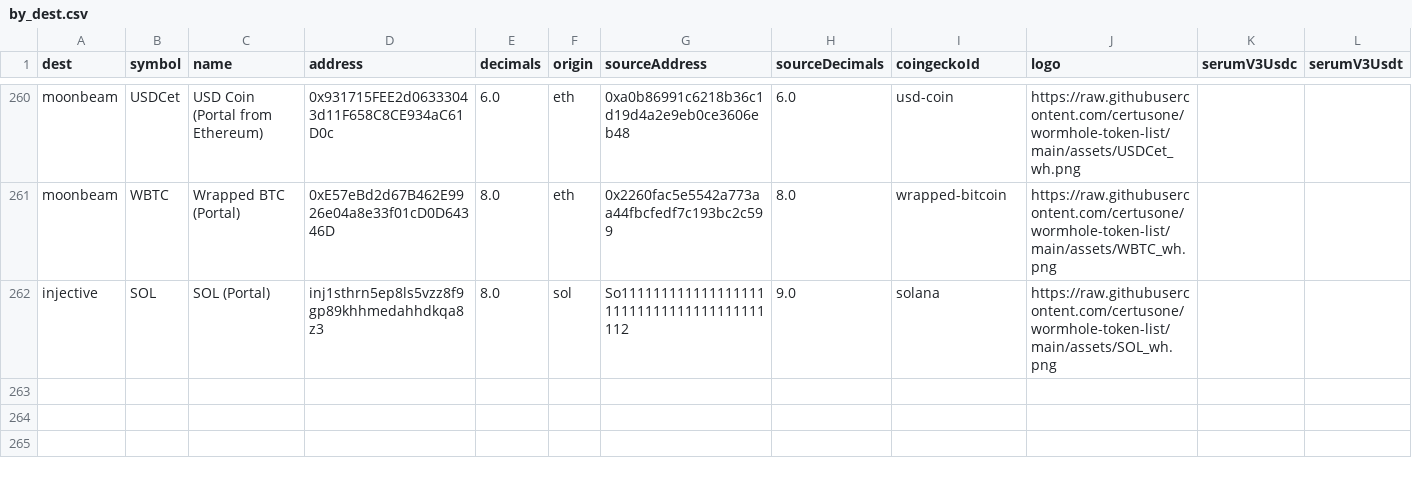
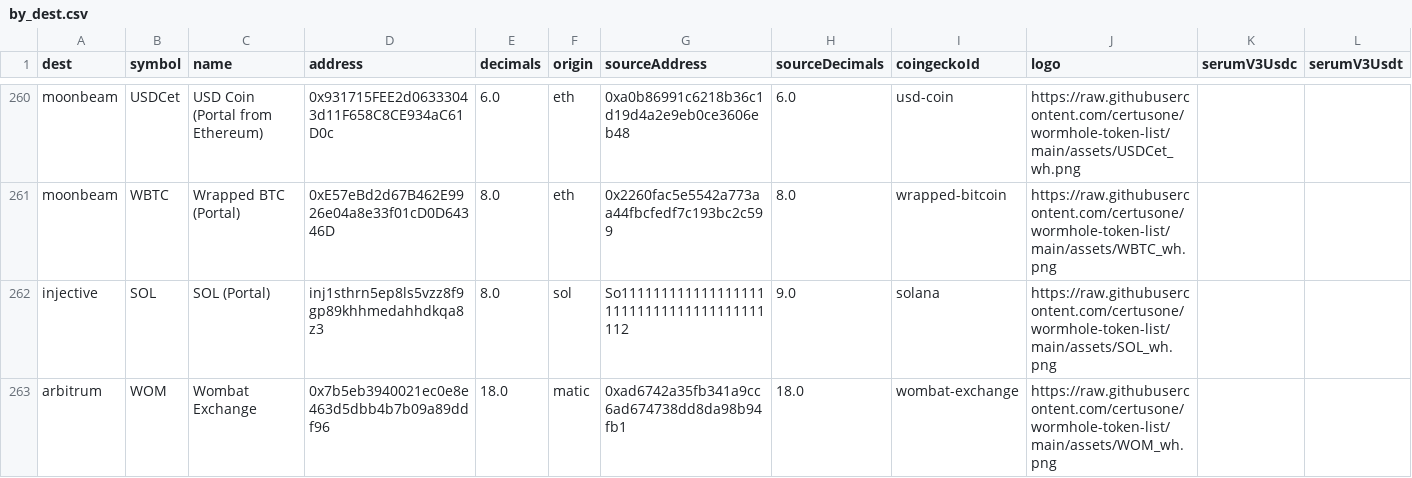
Before and after one commit to wormhole-foundation/wormhole-token-list, a CSV file: content/by_dest.csv, drawn as a sheet; only a part is shown, gaps mark what is left out.

```diff
--- a/content/by_dest.csv
+++ b/content/by_dest.csv
@@ -262 +262,2 @@ moonbeam,WBTC,Wrapped BTC (Portal),0xE57eBd2d67B462E9926e04a8e33f01cD0D64346D,8.
 injective,SOL,SOL (Portal),inj1sthrn5ep8ls5vzz8f9gp89khhmedahhdkqa8z3,8.0,sol,So11111111111111111111111111111111111111112,9.0,solana,https://raw.githubusercontent.com/certusone/wormhole-token-list/main/assets/SOL_wh.png,,
+arbitrum,WOM,Wombat Exchange,0x7b5eb3940021ec0e8e463d5dbb4b7b09a89ddf96,18.0,matic,0xad6742a35fb341a9cc6ad674738dd8da98b94fb1,18.0,wombat-exchange,https://raw.githubusercontent.com/certusone/wormhole-token-list/main/assets/WOM_wh.png,,
```
Also changed, not shown: content/by_source.csv, 6 other files.
